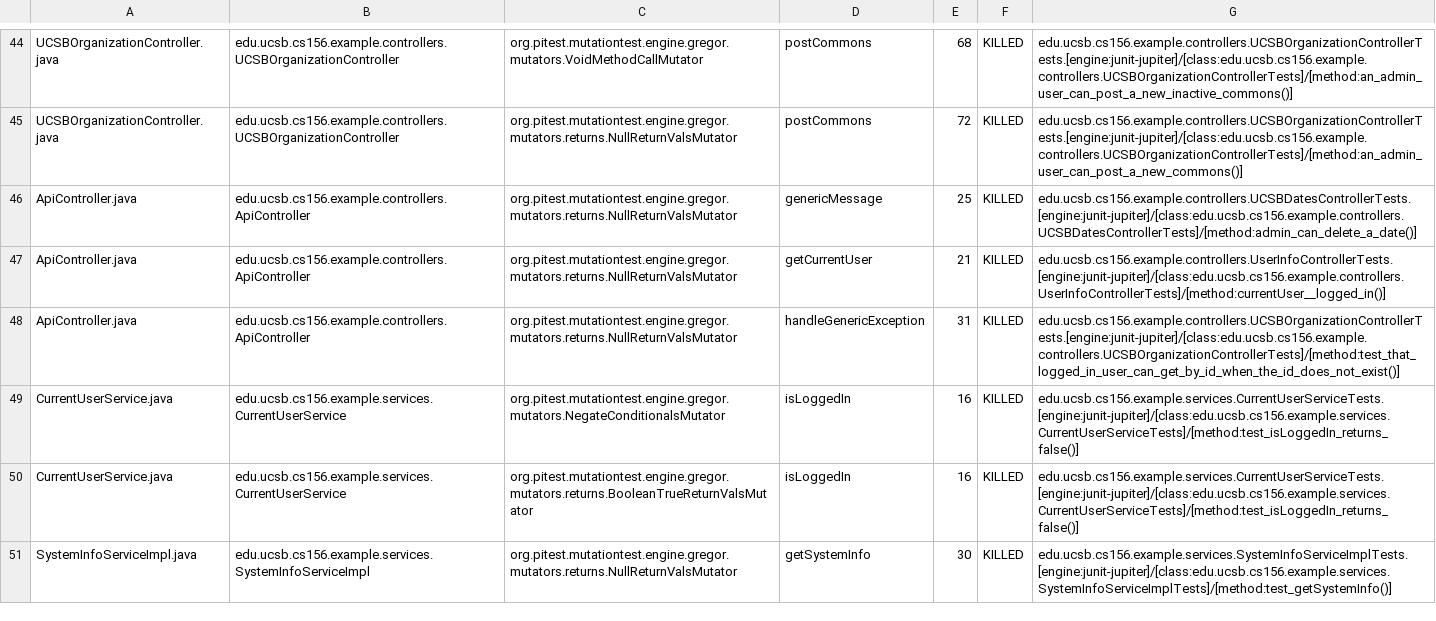
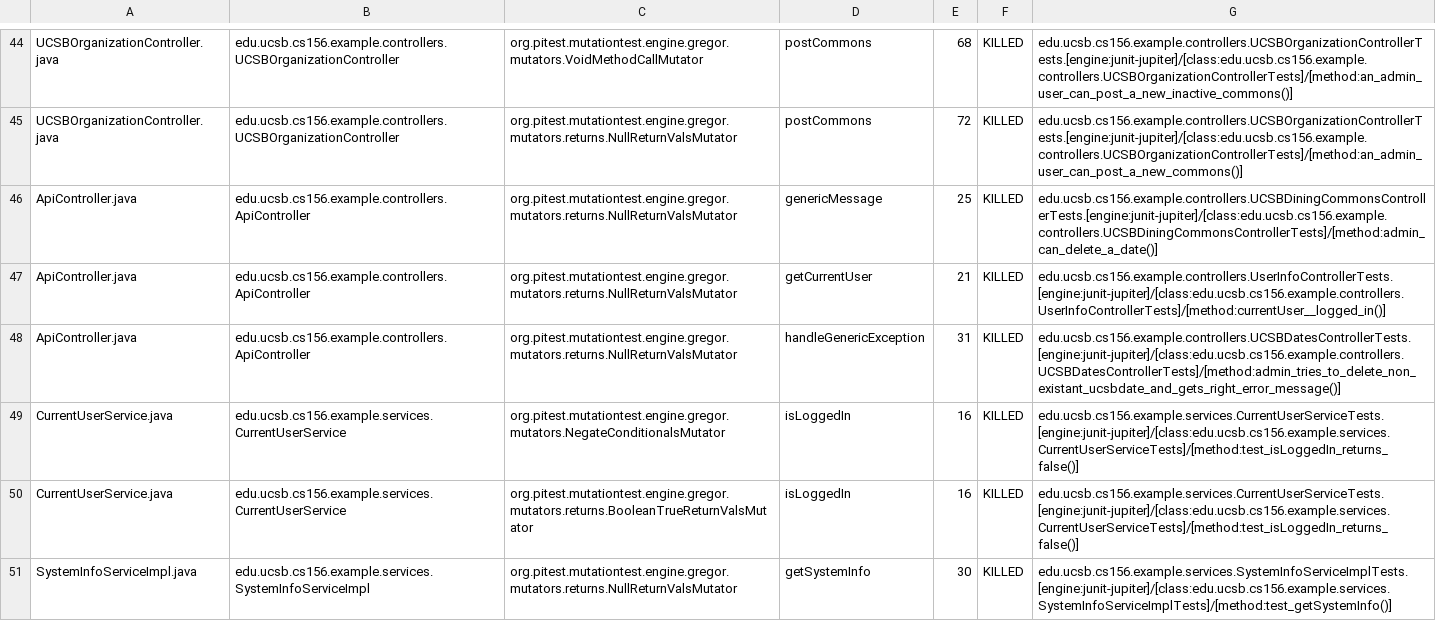
Before and after one commit to ucsb-cs156-w24/team02-w24-7pm-2, a CSV file: prs/47/pitest/mutations.csv, drawn as a sheet; only a part is shown, gaps mark what is left out.

Commit message:
Deploying to gh-pages from @ ucsb-cs156-w24/team02-w24-7pm-2@732181d1eda28105341636294f227c8be824e561 🚀

```diff
--- a/prs/47/pitest/mutations.csv
+++ b/prs/47/pitest/mutations.csv
@@ -45,5 +45,5 @@ UCSBOrganizationController.java,edu.ucsb.cs156.example.controllers.UCSBOrganizat
 UCSBOrganizationController.java,edu.ucsb.cs156.example.controllers.UCSBOrganizationController,org.pitest.mutationtest.engine.gregor.mutators.returns.NullReturnValsMutator,postCommons,72,KILLED,edu.ucsb.cs156.example.controllers.UCSBOrganizationControllerTests.[engine:junit-jupiter]/[class:edu.ucsb.cs156.example.controllers.UCSBOrganizationControllerTests]/[method:an_admin_user_can_post_a_new_commons()]
-ApiController.java,edu.ucsb.cs156.example.controllers.ApiController,org.pitest.mutationtest.engine.gregor.mutators.returns.NullReturnValsMutator,genericMessage,25,KILLED,edu.ucsb.cs156.example.controllers.UCSBDatesControllerTests.[engine:junit-jupiter]/[class:edu.ucsb.cs156.example.controllers.UCSBDatesControllerTests]/[method:admin_can_delete_a_date()]
+ApiController.java,edu.ucsb.cs156.example.controllers.ApiController,org.pitest.mutationtest.engine.gregor.mutators.returns.NullReturnValsMutator,genericMessage,25,KILLED,edu.ucsb.cs156.example.controllers.UCSBDiningCommonsControllerTests.[engine:junit-jupiter]/[class:edu.ucsb.cs156.example.controllers.UCSBDiningCommonsControllerTests]/[method:admin_can_delete_a_date()]
 ApiController.java,edu.ucsb.cs156.example.controllers.ApiController,org.pitest.mutationtest.engine.gregor.mutators.returns.NullReturnValsMutator,getCurrentUser,21,KILLED,edu.ucsb.cs156.example.controllers.UserInfoControllerTests.[engine:junit-jupiter]/[class:edu.ucsb.cs156.example.controllers.UserInfoControllerTests]/[method:currentUser__logged_in()]
-ApiController.java,edu.ucsb.cs156.example.controllers.ApiController,org.pitest.mutationtest.engine.gregor.mutators.returns.NullReturnValsMutator,handleGenericException,31,KILLED,edu.ucsb.cs156.example.controllers.UCSBOrganizationControllerTests.[engine:junit-jupiter]/[class:edu.ucsb.cs156.example.controllers.UCSBOrganizationControllerTests]/[method:test_that_logged_in_user_can_get_by_id_when_the_id_does_not_exist()]
+ApiController.java,edu.ucsb.cs156.example.controllers.ApiController,org.pitest.mutationtest.engine.gregor.mutators.returns.NullReturnValsMutator,handleGenericException,31,KILLED,edu.ucsb.cs156.example.controllers.UCSBDatesControllerTests.[engine:junit-jupiter]/[class:edu.ucsb.cs156.example.controllers.UCSBDatesControllerTests]/[method:admin_tries_to_delete_non_existant_ucsbdate_and_gets_right_error_message()]
 CurrentUserService.java,edu.ucsb.cs156.example.services.CurrentUserService,org.pitest.mutationtest.engine.gregor.mutators.NegateConditionalsMutator,isLoggedIn,16,KILLED,edu.ucsb.cs156.example.services.CurrentUserServiceTests.[engine:junit-jupiter]/[class:edu.ucsb.cs156.example.services.CurrentUserServiceTests]/[method:test_isLoggedIn_returns_false()]
```
Also changed, not shown: 12 other files.
